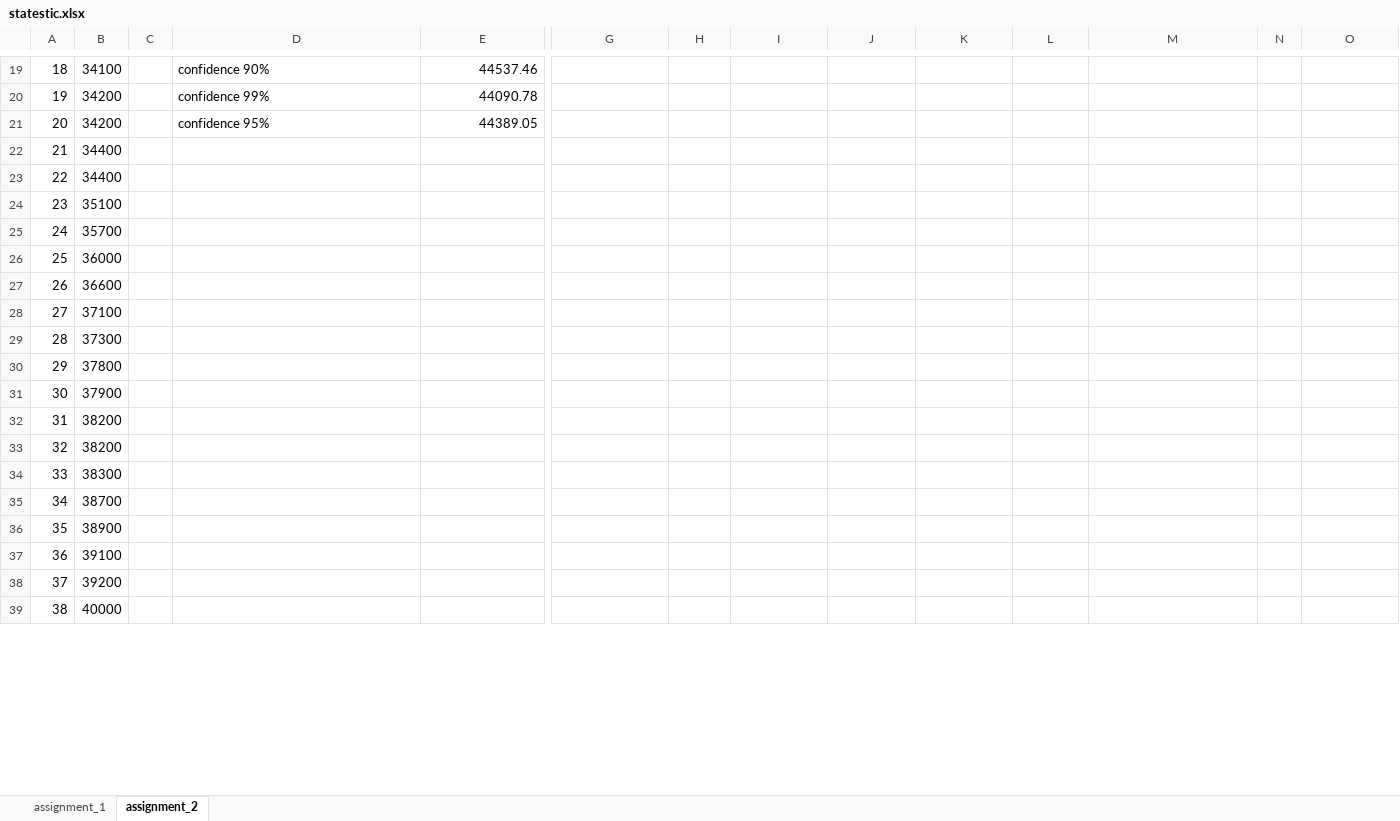
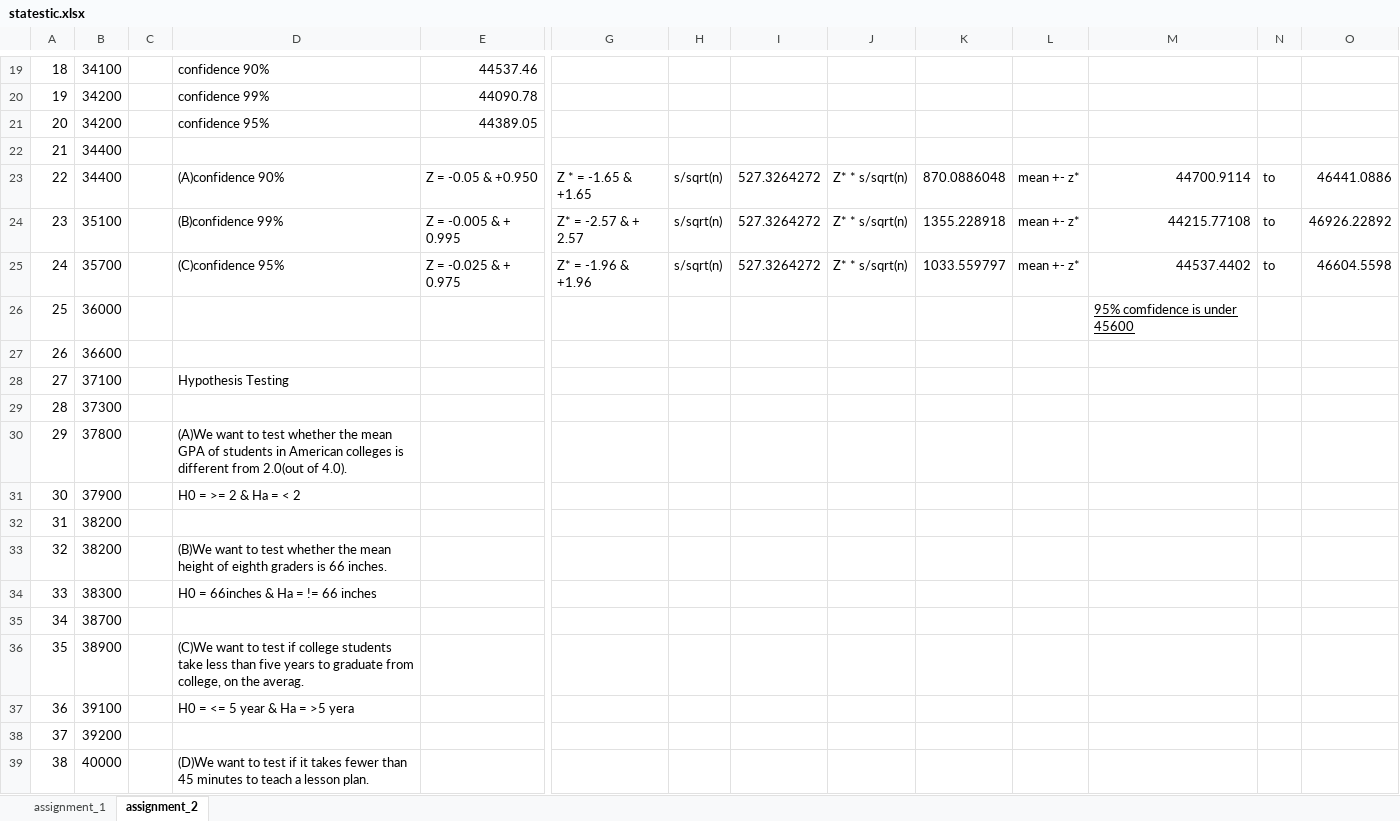
Before and after one commit to abhibhalodia/ML-assignment, an Excel workbook: statestic.xlsx, sheet assignment_2, drawn as a sheet; only a part is shown, gaps mark what is left out; values as stored, in another font and other column widths than the file's, no borders; the diff covers the shown part only; the diff names each change by its address in the sheet, - before the commit and + after, or states it on an @@ line.

Commit message:
add_hypothesis

```diff
--- a/statestic.xlsx (sheet assignment_2)
+++ b/statestic.xlsx (sheet assignment_2)
-D23: (empty)
+D23: (A)confidence 90%
-E23: (empty)
+E23: Z = -0.05 & +0.950
-G23: (empty)
+G23: Z * = -1.65 & +1.65
-H23:H25: (empty)
+H23:H25: s/sqrt(n)
-I23:I25: (empty)
+I23:I25: 527.3264272
-J23:J25: (empty)
+J23:J25: Z* * s/sqrt(n)
-K23: (empty)
+K23: 870.0886048
-L23:L25: (empty)
+L23:L25: mean +- z*
-M23: (empty)
+M23: 44700.9114
-N23:N25: (empty)
+N23:N25: to
-O23: (empty)
+O23: 46441.0886
-D24: (empty)
+D24: (B)confidence 99%
-E24: (empty)
+E24: Z = -0.005 & + 0.995
-G24: (empty)
+G24: Z* = -2.57 & + 2.57
-K24: (empty)
+K24: 1355.228918
-M24: (empty)
+M24: 44215.77108
-O24: (empty)
+O24: 46926.22892
-D25: (empty)
+D25: (C)confidence 95%
-E25: (empty)
+E25: Z = -0.025 & + 0.975
-G25: (empty)
+G25: Z* = -1.96 & +1.96
-K25: (empty)
+K25: 1033.559797
-M25: (empty)
+M25: 44537.4402
-O25: (empty)
+O25: 46604.5598
-M26: (empty)
+M26: 95% comfidence is under 45600
-D28: (empty)
+D28: Hypothesis Testing
-D30: (empty)
+D30: (A)We want to test whether the mean GPA of students in American colleges is different from 2.0(out of 4.0).
-D31: (empty)
+D31: H0 = >= 2 & Ha = < 2
-D33: (empty)
+D33: (B)We want to test whether the mean height of eighth graders is 66 inches.
-D34: (empty)
+D34: H0 = 66inches & Ha = != 66 inches
-D36: (empty)
+D36: (C)We want to test if college students take less than five years to graduate from college, on the averag.
-D37: (empty)
+D37: H0 = <= 5 year & Ha = >5 yera
-D39: (empty)
+D39: (D)We want to test if it takes fewer than 45 minutes to teach a lesson plan.
```
Also changed, not shown: 1 edited cell elsewhere in this sheet, charts or pictures.
